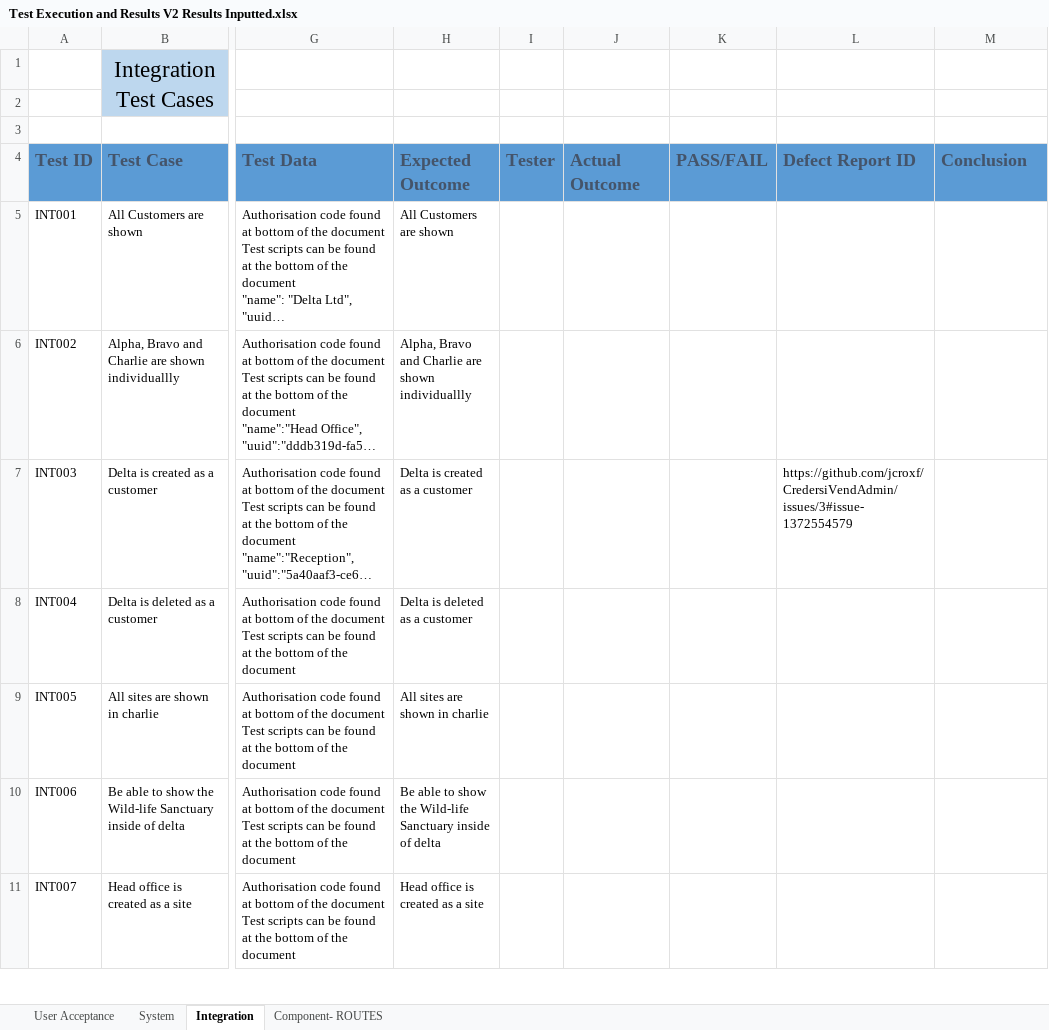
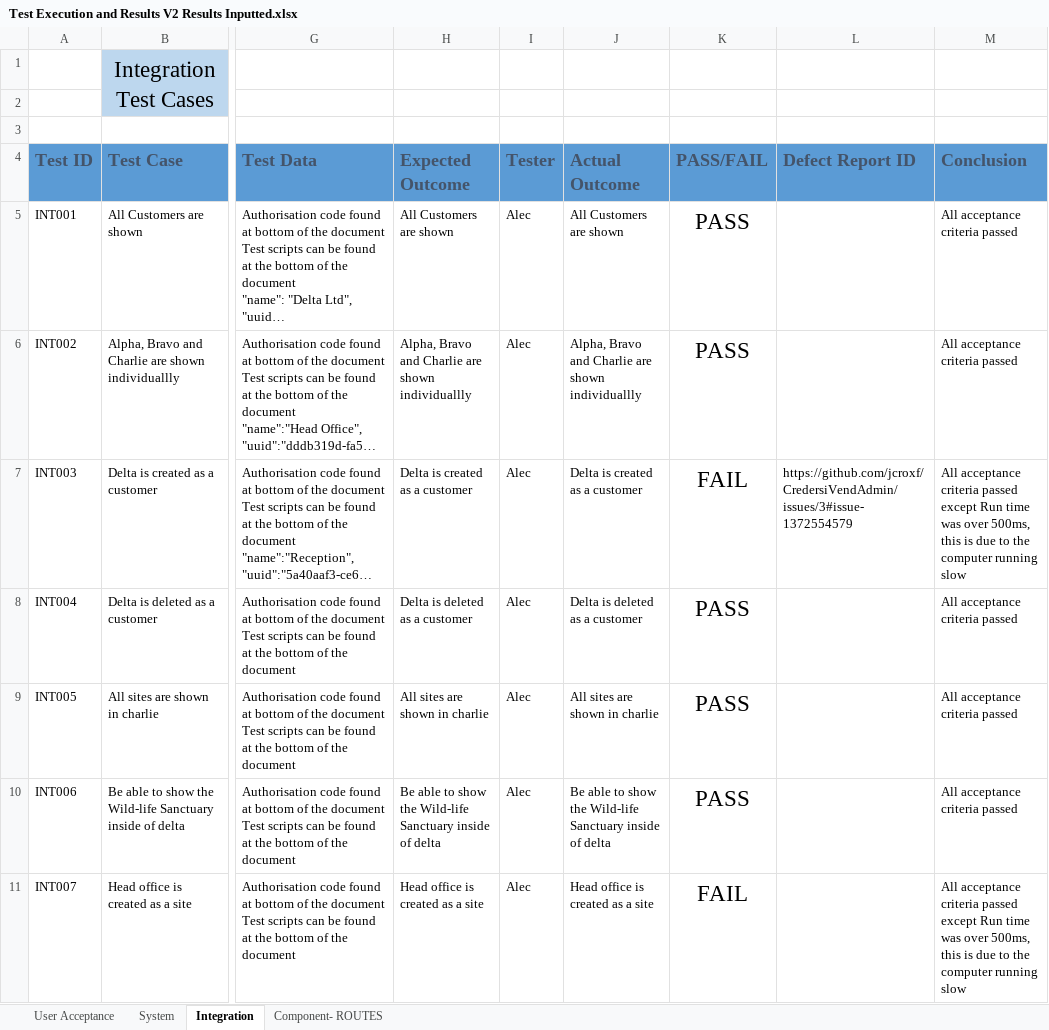
Before and after one commit to jcroxf/CredersiVendAdmin, an Excel workbook: 00. Testing/00. Documentation/03. Test Execution & Results/Test Execution and Results V2 Results Inputted.xlsx, sheet Integration, drawn as a sheet; only a part is shown, gaps mark what is left out; long unchanged cells end in …; values as stored, in another font and other column widths than the file's, no borders; conditional formats and table styles not drawn; the diff covers the shown part only; the diff names each change by its address in the sheet, - before the commit and + after, or states it on an @@ line.

```diff
--- a/00. Testing/00. Documentation/03. Test Execution & Results/Test Execution and Results V2 Results Inputted.xlsx (sheet Integration)
+++ b/00. Testing/00. Documentation/03. Test Execution & Results/Test Execution and Results V2 Results Inputted.xlsx (sheet Integration)
-I5:I11 (Tester): (empty)
+I5:I11 (Tester): Alec
-J5 (Actual Outcome): (empty)
+J5 (Actual Outcome): All Customers are shown
-K5:K6 (PASS/FAIL): (empty)
+K5:K6 (PASS/FAIL): PASS
-M5:M6 (Conclusion): (empty)
+M5:M6 (Conclusion): All acceptance criteria passed
-J6 (Actual Outcome): (empty)
+J6 (Actual Outcome): Alpha, Bravo and Charlie are shown individuallly
-J7 (Actual Outcome): (empty)
+J7 (Actual Outcome): Delta is created as a customer
-K7 (PASS/FAIL): (empty)
+K7 (PASS/FAIL): FAIL
-M7 (Conclusion): (empty)
+M7 (Conclusion): All acceptance criteria passed except Run time was over 500ms, this is due to the computer running slow
-J8 (Actual Outcome): (empty)
+J8 (Actual Outcome): Delta is deleted as a customer
-K8:K10 (PASS/FAIL): (empty)
+K8:K10 (PASS/FAIL): PASS
-M8:M10 (Conclusion): (empty)
+M8:M10 (Conclusion): All acceptance criteria passed
-J9 (Actual Outcome): (empty)
+J9 (Actual Outcome): All sites are shown in charlie
-J10 (Actual Outcome): (empty)
+J10 (Actual Outcome): Be able to show the Wild-life Sanctuary inside of delta
-J11 (Actual Outcome): (empty)
+J11 (Actual Outcome): Head office is created as a site
-K11 (PASS/FAIL): (empty)
+K11 (PASS/FAIL): FAIL
-M11 (Conclusion): (empty)
+M11 (Conclusion): All acceptance criteria passed except Run time was over 500ms, this is due to the computer running slow
```
Also changed, not shown: 24 edited cells elsewhere in this sheet, sheet System, sheet Component- ROUTES.
